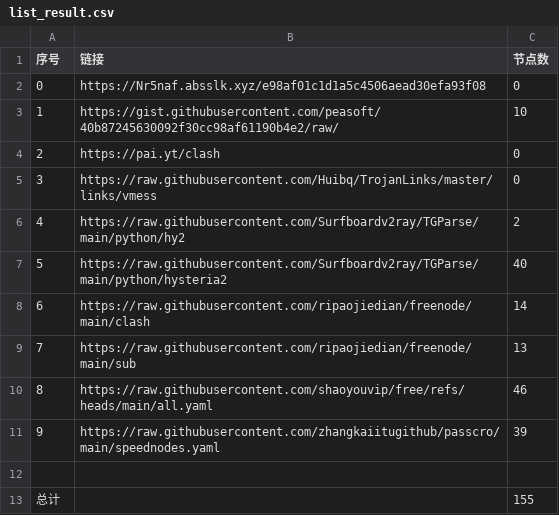
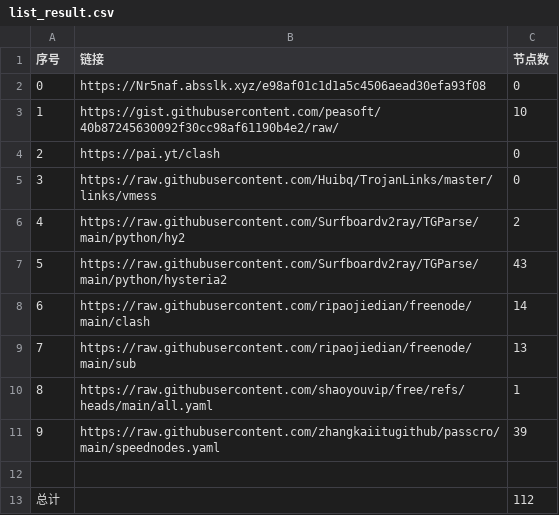
Before and after one commit to chaoduzj/NoMoreWalls, a CSV file: list_result.csv, drawn as a sheet.

```diff
--- a/list_result.csv
+++ b/list_result.csv
@@ -6,8 +6,8 @@
 4,https://raw.githubusercontent.com/Surfboardv2ray/TGParse/main/python/hy2,2
-5,https://raw.githubusercontent.com/Surfboardv2ray/TGParse/main/python/hysteria2,40
+5,https://raw.githubusercontent.com/Surfboardv2ray/TGParse/main/python/hysteria2,43
 6,https://raw.githubusercontent.com/ripaojiedian/freenode/main/clash,14
 7,https://raw.githubusercontent.com/ripaojiedian/freenode/main/sub,13
-8,https://raw.githubusercontent.com/shaoyouvip/free/refs/heads/main/all.yaml,46
+8,https://raw.githubusercontent.com/shaoyouvip/free/refs/heads/main/all.yaml,1
 9,https://raw.githubusercontent.com/zhangkaiitugithub/passcro/main/speednodes.yaml,39
 
-总计,,155
+总计,,112
```
Also changed, not shown: 19 other files.
